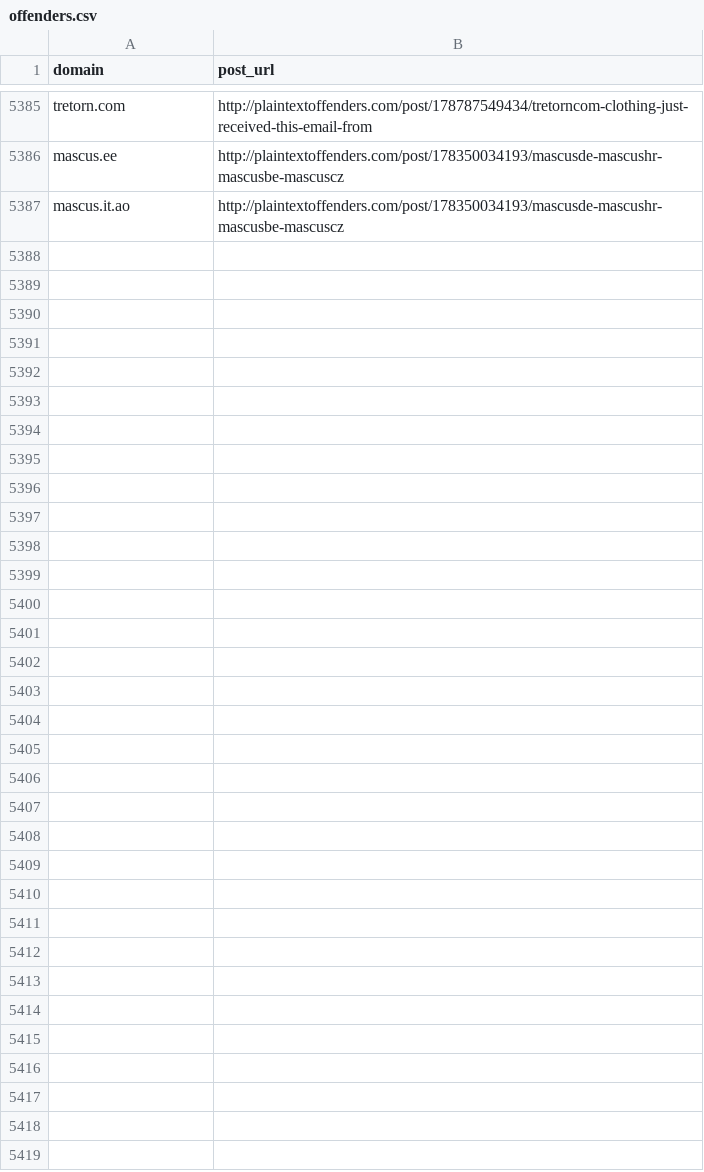
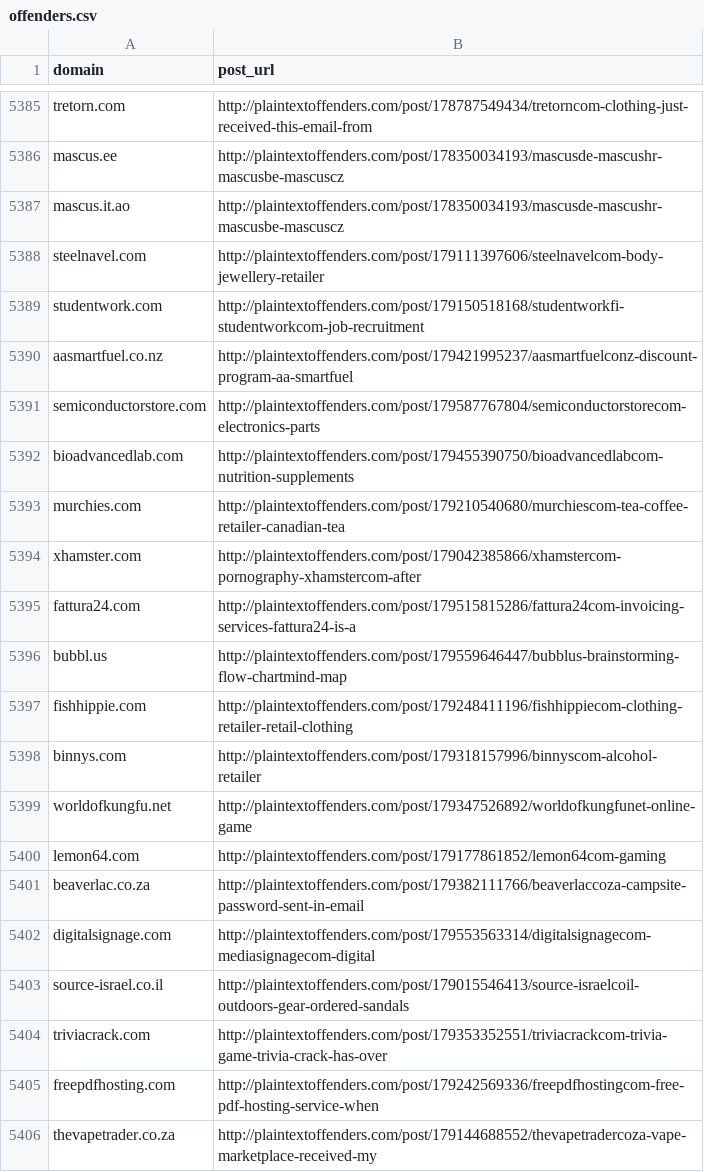
Before and after one commit to plaintextoffenders/plaintextoffenders, a CSV file: offenders.csv, drawn as a sheet; only a part is shown, gaps mark what is left out; the diff covers the shown part only.

Commit message:
Update offenders list

```diff
--- a/offenders.csv
+++ b/offenders.csv
@@ -5387 +5387,20 @@ mascus.ee,http://plaintextoffenders.com/post/178350034193/mascusde-mascushr-masc
 mascus.it.ao,http://plaintextoffenders.com/post/178350034193/mascusde-mascushr-mascusbe-mascuscz
+steelnavel.com,http://plaintextoffenders.com/post/179111397606/steelnavelcom-body-jewellery-retailer
+studentwork.com,http://plaintextoffenders.com/post/179150518168/studentworkfi-studentworkcom-job-recruitment
+aasmartfuel.co.nz,http://plaintextoffenders.com/post/179421995237/aasmartfuelconz-discount-program-aa-smartfuel
+semiconductorstore.com,http://plaintextoffenders.com/post/179587767804/semiconductorstorecom-electronics-parts
+bioadvancedlab.com,http://plaintextoffenders.com/post/179455390750/bioadvancedlabcom-nutrition-supplements
+murchies.com,http://plaintextoffenders.com/post/179210540680/murchiescom-tea-coffee-retailer-canadian-tea
+xhamster.com,http://plaintextoffenders.com/post/179042385866/xhamstercom-pornography-xhamstercom-after
+fattura24.com,http://plaintextoffenders.com/post/179515815286/fattura24com-invoicing-services-fattura24-is-a
+bubbl.us,http://plaintextoffenders.com/post/179559646447/bubblus-brainstorming-flow-chartmind-map
+fishhippie.com,http://plaintextoffenders.com/post/179248411196/fishhippiecom-clothing-retailer-retail-clothing
+binnys.com,http://plaintextoffenders.com/post/179318157996/binnyscom-alcohol-retailer
+worldofkungfu.net,http://plaintextoffenders.com/post/179347526892/worldofkungfunet-online-game
+lemon64.com,http://plaintextoffenders.com/post/179177861852/lemon64com-gaming
+beaverlac.co.za,http://plaintextoffenders.com/post/179382111766/beaverlaccoza-campsite-password-sent-in-email
+digitalsignage.com,http://plaintextoffenders.com/post/179553563314/digitalsignagecom-mediasignagecom-digital
+source-israel.co.il,http://plaintextoffenders.com/post/179015546413/source-israelcoil-outdoors-gear-ordered-sandals
+triviacrack.com,http://plaintextoffenders.com/post/179353352551/triviacrackcom-trivia-game-trivia-crack-has-over
+freepdfhosting.com,http://plaintextoffenders.com/post/179242569336/freepdfhostingcom-free-pdf-hosting-service-when
+thevapetrader.co.za,http://plaintextoffenders.com/post/179144688552/thevapetradercoza-vape-marketplace-received-my
```
Also changed, not shown: 14 added rows elsewhere in this file.
